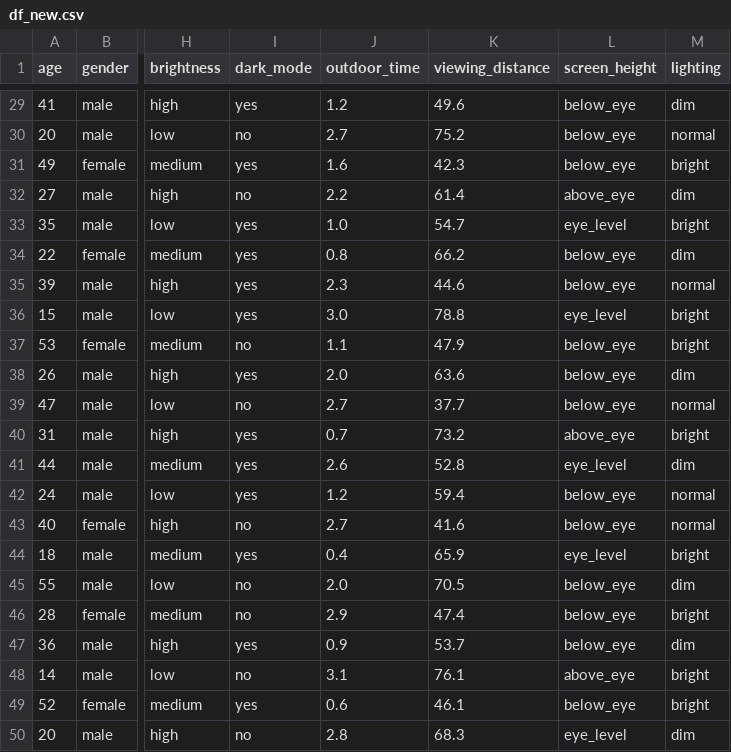
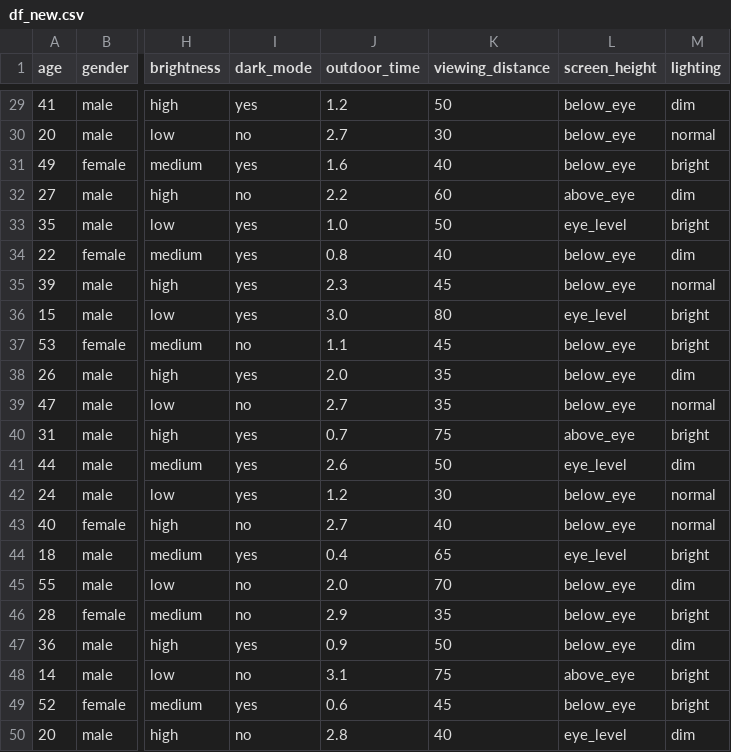
Before and after one commit to YashShinde39/Eye-Vision-prediction-project, a CSV file: df_new.csv, drawn as a sheet; only a part is shown, gaps mark what is left out; the diff covers the shown part only; the diff names each change by its address in the sheet, - before the commit and + after, or states it on an @@ line.

```diff
--- a/df_new.csv
+++ b/df_new.csv
-K29 (viewing_distance): 49.6
+K29 (viewing_distance): 50
-K30 (viewing_distance): 75.2
+K30 (viewing_distance): 30
-K31 (viewing_distance): 42.3
+K31 (viewing_distance): 40
-K32 (viewing_distance): 61.4
+K32 (viewing_distance): 60
-K33 (viewing_distance): 54.7
+K33 (viewing_distance): 50
-K34 (viewing_distance): 66.2
+K34 (viewing_distance): 40
-K35 (viewing_distance): 44.6
+K35 (viewing_distance): 45
-K36 (viewing_distance): 78.8
+K36 (viewing_distance): 80
-K37 (viewing_distance): 47.9
+K37 (viewing_distance): 45
-K38 (viewing_distance): 63.6
+K38 (viewing_distance): 35
-K39 (viewing_distance): 37.7
+K39 (viewing_distance): 35
-K40 (viewing_distance): 73.2
+K40 (viewing_distance): 75
-K41 (viewing_distance): 52.8
+K41 (viewing_distance): 50
-K42 (viewing_distance): 59.4
+K42 (viewing_distance): 30
-K43 (viewing_distance): 41.6
+K43 (viewing_distance): 40
-K44 (viewing_distance): 65.9
+K44 (viewing_distance): 65
-K45 (viewing_distance): 70.5
+K45 (viewing_distance): 70
-K46 (viewing_distance): 47.4
+K46 (viewing_distance): 35
-K47 (viewing_distance): 53.7
+K47 (viewing_distance): 50
-K48 (viewing_distance): 76.1
+K48 (viewing_distance): 75
-K49 (viewing_distance): 46.1
+K49 (viewing_distance): 45
-K50 (viewing_distance): 68.3
+K50 (viewing_distance): 40
```
Also changed, not shown: 27 edited cells elsewhere in this file, 1 other file.
